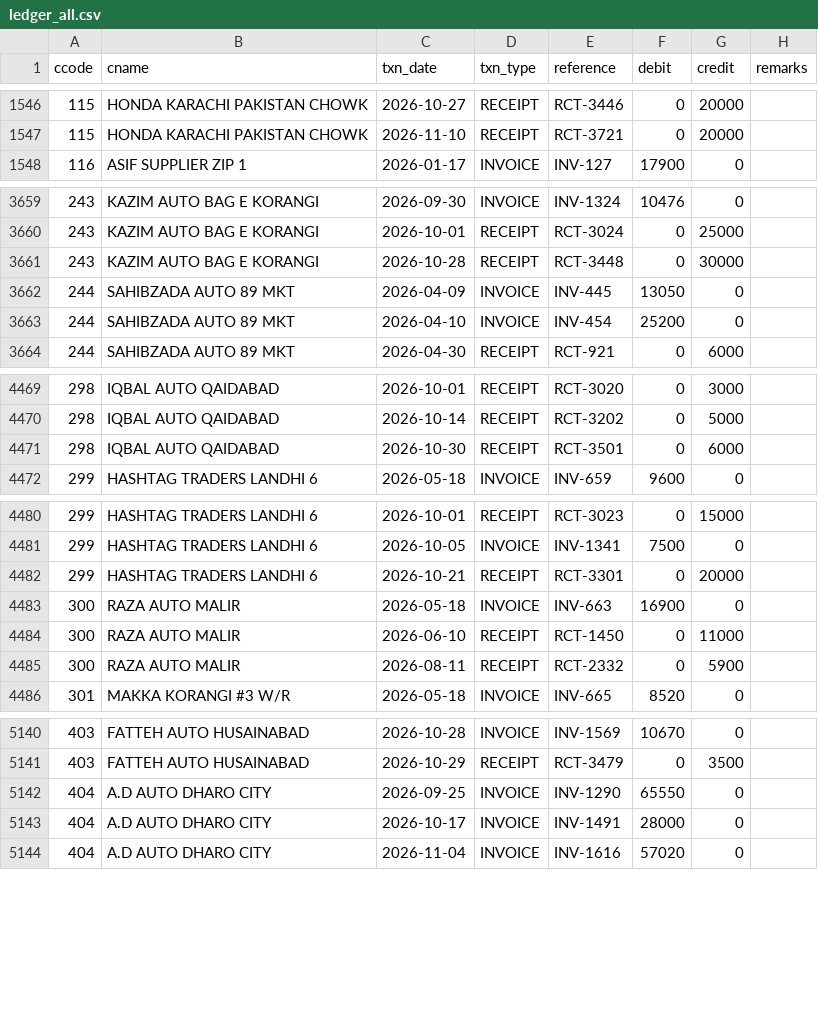
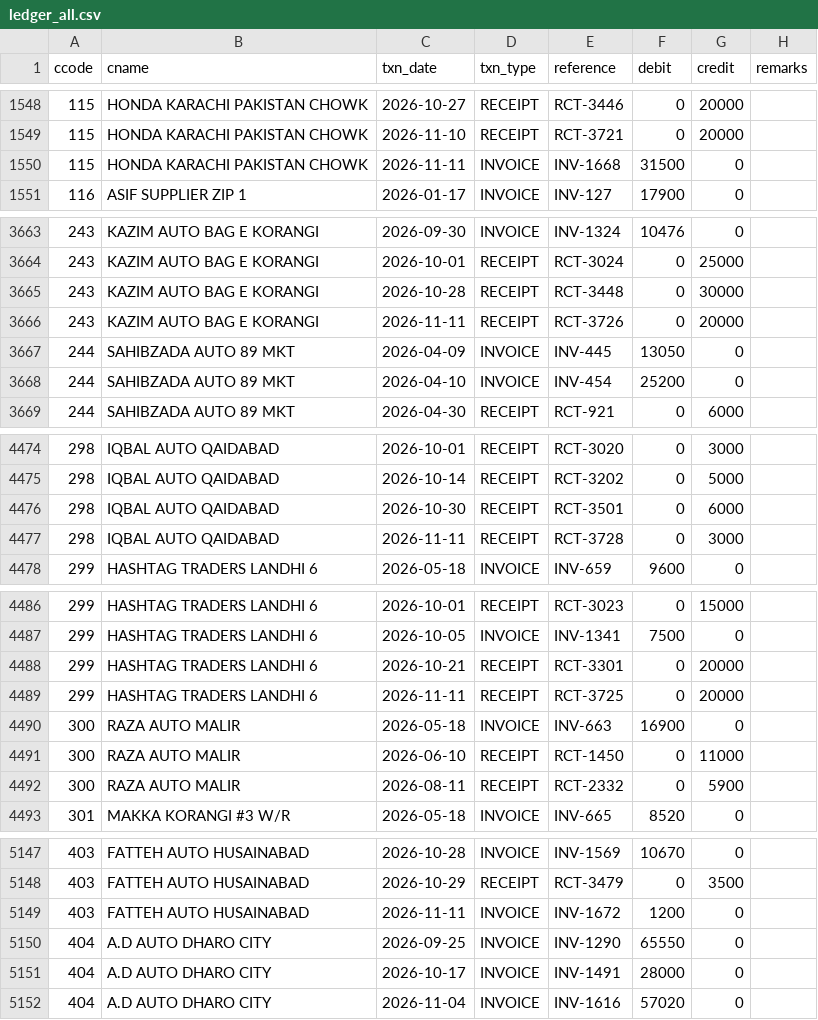
Before and after one commit to ahmedvohrra/zip1_naveed_daily_EXPORT, a CSV file: ledger_all.csv, drawn as a sheet; only a part is shown, gaps mark what is left out; the diff covers the shown part only; the diff names each change by its address in the sheet, - before the commit and + after, or states it on an @@ line.

```diff
--- a/ledger_all.csv
+++ b/ledger_all.csv
+row 1550: 115 | HONDA KARACHI PAKISTAN CHOWK | 2026-11-11 | INVOICE | INV-1668 | 31500 | 0
+row 3666: 243 | KAZIM AUTO BAG E KORANGI | 2026-11-11 | RECEIPT | RCT-3726 | 0 | 20000
+row 4477: 298 | IQBAL AUTO QAIDABAD | 2026-11-11 | RECEIPT | RCT-3728 | 0 | 3000
+row 4489: 299 | HASHTAG TRADERS LANDHI 6 | 2026-11-11 | RECEIPT | RCT-3725 | 0 | 20000
+row 5149: 403 | FATTEH AUTO HUSAINABAD | 2026-11-11 | INVOICE | INV-1672 | 1200 | 0
```
Also changed, not shown: 11 added rows and 3 edited cells elsewhere in this file, invoice_lines.csv, invoices.csv, 20 other files.
